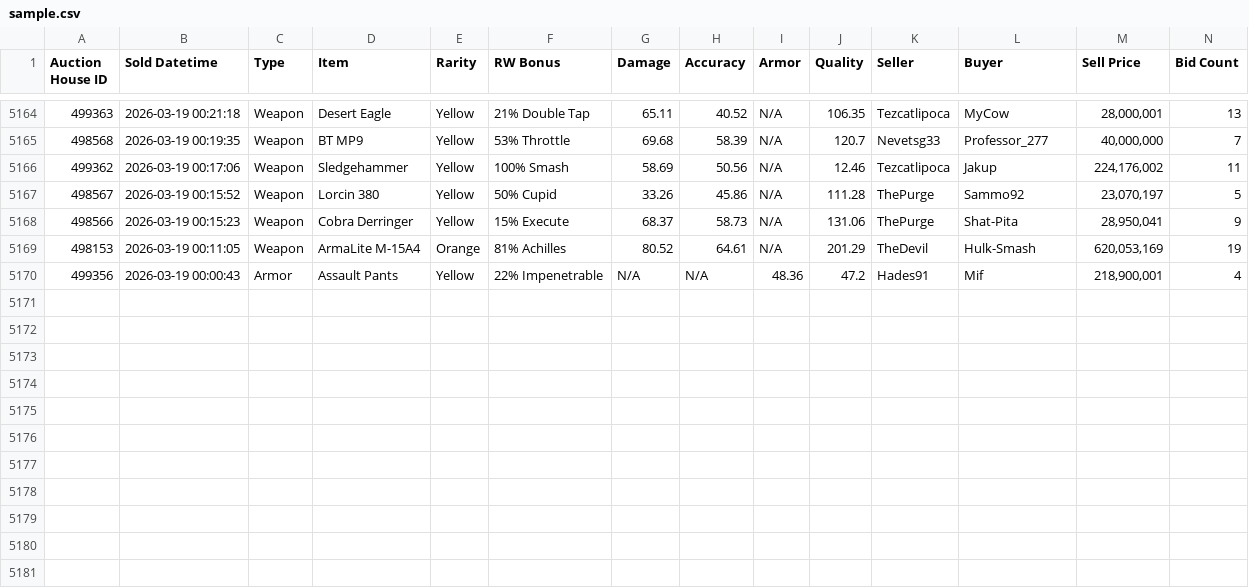
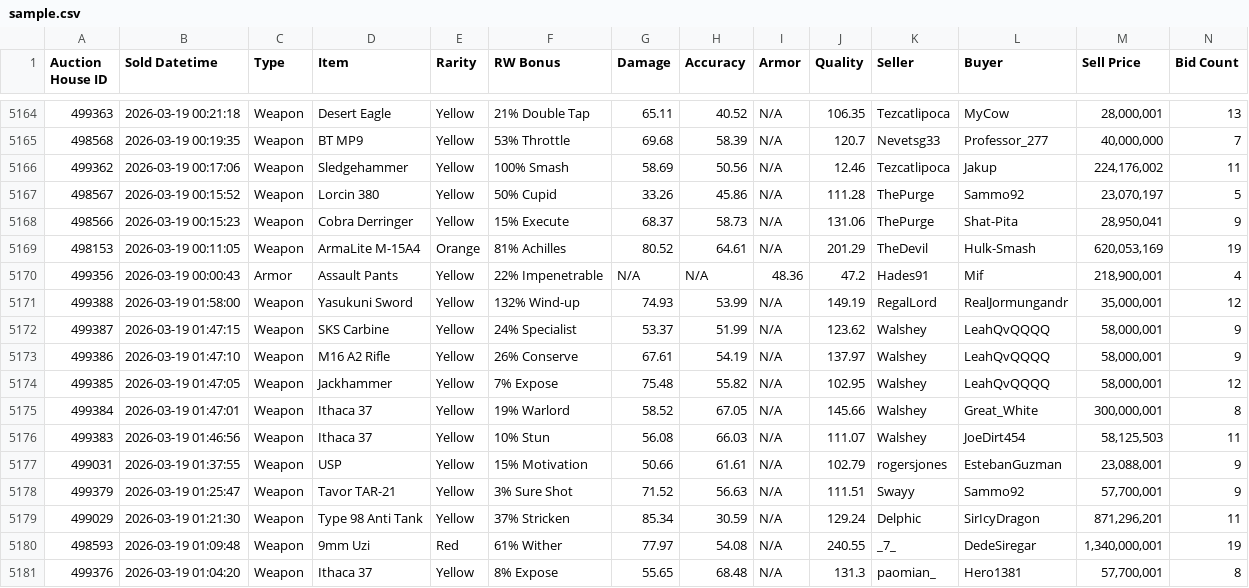
Before and after one commit to Ferrousbuns/torn-auctionHouse-viewer, a CSV file: sample.csv, drawn as a sheet; only a part is shown, gaps mark what is left out.

Commit message:
Auto-update auction data: 2026-03-18 22:00

```diff
--- a/sample.csv
+++ b/sample.csv
@@ -5170 +5170,12 @@
 "499356","2026-03-19 00:00:43","Armor","Assault Pants","Yellow","22% Impenetrable","N/A","N/A","48.36","47.2","Hades91","Mif","218,900,001","4"
+"499388","2026-03-19 01:58:00","Weapon","Yasukuni Sword","Yellow","132% Wind-up","74.93","53.99","N/A","149.19","RegalLord","RealJormungandr","35,000,001","12"
+"499387","2026-03-19 01:47:15","Weapon","SKS Carbine","Yellow","24% Specialist","53.37","51.99","N/A","123.62","Walshey","LeahQvQQQQ","58,000,001","9"
+"499386","2026-03-19 01:47:10","Weapon","M16 A2 Rifle","Yellow","26% Conserve","67.61","54.19","N/A","137.97","Walshey","LeahQvQQQQ","58,000,001","9"
+"499385","2026-03-19 01:47:05","Weapon","Jackhammer","Yellow","7% Expose","75.48","55.82","N/A","102.95","Walshey","LeahQvQQQQ","58,000,001","12"
+"499384","2026-03-19 01:47:01","Weapon","Ithaca 37","Yellow","19% Warlord","58.52","67.05","N/A","145.66","Walshey","Great_White","300,000,001","8"
+"499383","2026-03-19 01:46:56","Weapon","Ithaca 37","Yellow","10% Stun","56.08","66.03","N/A","111.07","Walshey","JoeDirt454","58,125,503","11"
+"499031","2026-03-19 01:37:55","Weapon","USP","Yellow","15% Motivation","50.66","61.61","N/A","102.79","rogersjones","EstebanGuzman","23,088,001","9"
+"499379","2026-03-19 01:25:47","Weapon","Tavor TAR-21","Yellow","3% Sure Shot","71.52","56.63","N/A","111.51","Swayy","Sammo92","57,700,001","9"
+"499029","2026-03-19 01:21:30","Weapon","Type 98 Anti Tank","Yellow","37% Stricken","85.34","30.59","N/A","129.24","Delphic","SirIcyDragon","871,296,201","11"
+"498593","2026-03-19 01:09:48","Weapon","9mm Uzi","Red","61% Wither","77.97","54.08","N/A","240.55","_7_","DedeSiregar","1,340,000,001","19"
+"499376","2026-03-19 01:04:20","Weapon","Ithaca 37","Yellow","8% Expose","55.65","68.48","N/A","131.3","paomian_","Hero1381","57,700,001","8"
```
